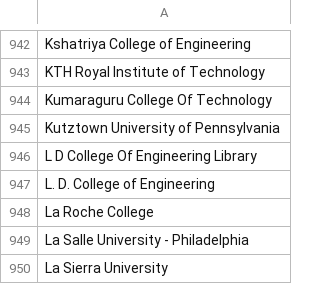
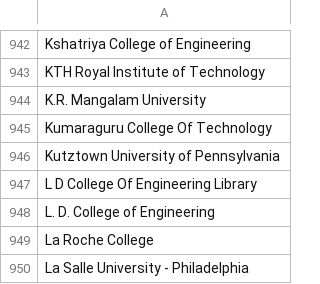
Before and after one commit to MLH/mlh-policies, a CSV file: schools.csv, drawn as a sheet; only a part is shown, gaps mark what is left out; the shorter side is filled out with more unchanged rows; the diff names each change by its address in the sheet, - before the commit and + after, or states it on an @@ line.

Commit message:
Update schools.csv

```diff
--- a/schools.csv
+++ b/schools.csv
+row 944: K.R. Mangalam University
```
